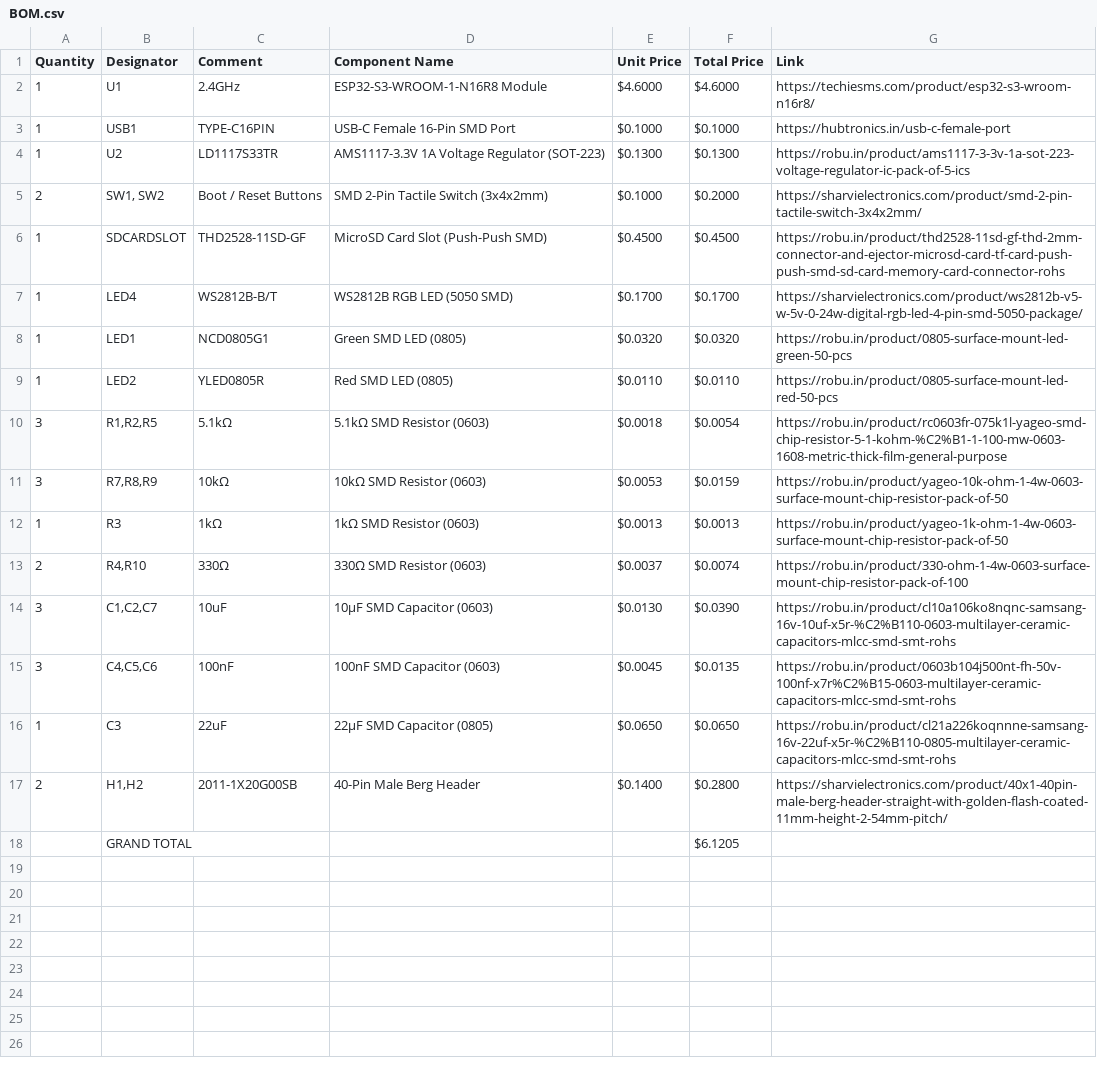
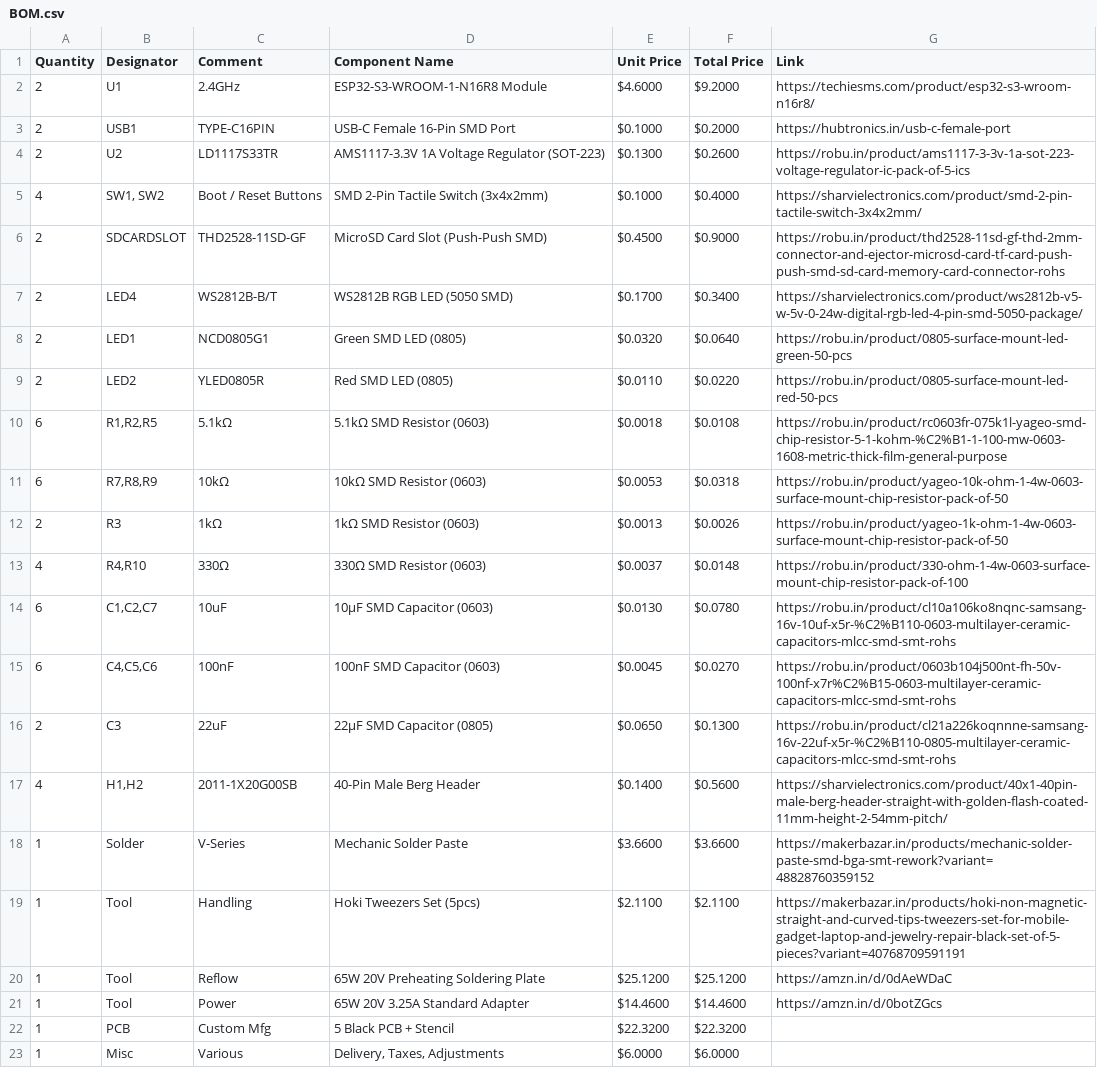
Before and after one commit to karandev79/Qein-X1A-Pro, a CSV file: BOM.csv, drawn as a sheet; only a part is shown; the diff covers the shown part only.

Commit message:
Update BOM.csv

```diff
--- a/BOM.csv
+++ b/BOM.csv
@@ -1,18 +1,23 @@
 Quantity,Designator,Comment,Component Name,Unit Price,Total Price,Link
-1,U1,2.4GHz,ESP32-S3-WROOM-1-N16R8 Module,$4.6000,$4.6000,https://techiesms.com/product/esp32-s3-wroom-n16r8/
-1,USB1,TYPE-C16PIN,USB-C Female 16-Pin SMD Port,$0.1000,$0.1000,https://hubtronics.in/usb-c-female-port
-1,U2,LD1117S33TR,AMS1117-3.3V 1A Voltage Regulator (SOT-223),$0.1300,$0.1300,https://robu.in/product/ams1117-3-3v-1a-sot-223-voltage-regulator-ic-pack-of-5-ics
-2,"SW1, SW2",Boot / Reset Buttons,SMD 2-Pin Tactile Switch (3x4x2mm),$0.1000,$0.2000,https://sharvielectronics.com/product/smd-2-pin-tactile-switch-3x4x2mm/
-1,SDCARDSLOT,THD2528-11SD-GF,MicroSD Card Slot (Push-Push SMD),$0.4500,$0.4500,https://robu.in/product/thd2528-11sd-gf-thd-2mm-connector-and-ejector-microsd-card-tf-card-push-push-smd-sd-card-memory-card-connector-rohs
-1,LED4,WS2812B-B/T,WS2812B RGB LED (5050 SMD),$0.1700,$0.1700,https://sharvielectronics.com/product/ws2812b-v5-w-5v-0-24w-digital-rgb-led-4-pin-smd-5050-package/
-1,LED1,NCD0805G1,Green SMD LED (0805),$0.0320,$0.0320,https://robu.in/product/0805-surface-mount-led-green-50-pcs
-1,LED2,YLED0805R,Red SMD LED (0805),$0.0110,$0.0110,https://robu.in/product/0805-surface-mount-led-red-50-pcs
-3,"R1,R2,R5",5.1kΩ,5.1kΩ SMD Resistor (0603),$0.0018,$0.0054,https://robu.in/product/rc0603fr-075k1l-yageo-smd-chip-resistor-5-1-kohm-%C2%B1-1-100-mw-0603-1608-metric-thick-film-general-purpose
-3,"R7,R8,R9",10kΩ,10kΩ SMD Resistor (0603),$0.0053,$0.0159,https://robu.in/product/yageo-10k-ohm-1-4w-0603-surface-mount-chip-resistor-pack-of-50
-1,R3,1kΩ,1kΩ SMD Resistor (0603),$0.0013,$0.0013,https://robu.in/product/yageo-1k-ohm-1-4w-0603-surface-mount-chip-resistor-pack-of-50
-2,"R4,R10",330Ω,330Ω SMD Resistor (0603),$0.0037,$0.0074,https://robu.in/product/330-ohm-1-4w-0603-surface-mount-chip-resistor-pack-of-100
-3,"C1,C2,C7",10uF,10μF SMD Capacitor (0603),$0.0130,$0.0390,https://robu.in/product/cl10a106ko8nqnc-samsang-16v-10uf-x5r-%C2%B110-0603-multilayer-ceramic-capacitors-mlcc-smd-smt-rohs
-3,"C4,C5,C6",100nF,100nF SMD Capacitor (0603),$0.0045,$0.0135,https://robu.in/product/0603b104j500nt-fh-50v-100nf-x7r%C2%B15-0603-multilayer-ceramic-capacitors-mlcc-smd-smt-rohs
-1,C3,22uF,22μF SMD Capacitor (0805),$0.0650,$0.0650,https://robu.in/product/cl21a226koqnnne-samsang-16v-22uf-x5r-%C2%B110-0805-multilayer-ceramic-capacitors-mlcc-smd-smt-rohs
-2,"H1,H2",2011-1X20G00SB,40-Pin Male Berg Header,$0.1400,$0.2800,https://sharvielectronics.com/product/40x1-40pin-male-berg-header-straight-with-golden-flash-coated-11mm-height-2-54mm-pitch/
-,GRAND TOTAL,, , ,$6.1205,
+2,U1,2.4GHz,ESP32-S3-WROOM-1-N16R8 Module,$4.6000,$9.2000,https://techiesms.com/product/esp32-s3-wroom-n16r8/
+2,USB1,TYPE-C16PIN,USB-C Female 16-Pin SMD Port,$0.1000,$0.2000,https://hubtronics.in/usb-c-female-port
+2,U2,LD1117S33TR,AMS1117-3.3V 1A Voltage Regulator (SOT-223),$0.1300,$0.2600,https://robu.in/product/ams1117-3-3v-1a-sot-223-voltage-regulator-ic-pack-of-5-ics
+4,"SW1, SW2",Boot / Reset Buttons,SMD 2-Pin Tactile Switch (3x4x2mm),$0.1000,$0.4000,https://sharvielectronics.com/product/smd-2-pin-tactile-switch-3x4x2mm/
+2,SDCARDSLOT,THD2528-11SD-GF,MicroSD Card Slot (Push-Push SMD),$0.4500,$0.9000,https://robu.in/product/thd2528-11sd-gf-thd-2mm-connector-and-ejector-microsd-card-tf-card-push-push-smd-sd-card-memory-card-connector-rohs
+2,LED4,WS2812B-B/T,WS2812B RGB LED (5050 SMD),$0.1700,$0.3400,https://sharvielectronics.com/product/ws2812b-v5-w-5v-0-24w-digital-rgb-led-4-pin-smd-5050-package/
+2,LED1,NCD0805G1,Green SMD LED (0805),$0.0320,$0.0640,https://robu.in/product/0805-surface-mount-led-green-50-pcs
+2,LED2,YLED0805R,Red SMD LED (0805),$0.0110,$0.0220,https://robu.in/product/0805-surface-mount-led-red-50-pcs
+6,"R1,R2,R5",5.1kΩ,5.1kΩ SMD Resistor (0603),$0.0018,$0.0108,https://robu.in/product/rc0603fr-075k1l-yageo-smd-chip-resistor-5-1-kohm-%C2%B1-1-100-mw-0603-1608-metric-thick-film-general-purpose
+6,"R7,R8,R9",10kΩ,10kΩ SMD Resistor (0603),$0.0053,$0.0318,https://robu.in/product/yageo-10k-ohm-1-4w-0603-surface-mount-chip-resistor-pack-of-50
+2,R3,1kΩ,1kΩ SMD Resistor (0603),$0.0013,$0.0026,https://robu.in/product/yageo-1k-ohm-1-4w-0603-surface-mount-chip-resistor-pack-of-50
+4,"R4,R10",330Ω,330Ω SMD Resistor (0603),$0.0037,$0.0148,https://robu.in/product/330-ohm-1-4w-0603-surface-mount-chip-resistor-pack-of-100
+6,"C1,C2,C7",10uF,10μF SMD Capacitor (0603),$0.0130,$0.0780,https://robu.in/product/cl10a106ko8nqnc-samsang-16v-10uf-x5r-%C2%B110-0603-multilayer-ceramic-capacitors-mlcc-smd-smt-rohs
+6,"C4,C5,C6",100nF,100nF SMD Capacitor (0603),$0.0045,$0.0270,https://robu.in/product/0603b104j500nt-fh-50v-100nf-x7r%C2%B15-0603-multilayer-ceramic-capacitors-mlcc-smd-smt-rohs
+2,C3,22uF,22μF SMD Capacitor (0805),$0.0650,$0.1300,https://robu.in/product/cl21a226koqnnne-samsang-16v-22uf-x5r-%C2%B110-0805-multilayer-ceramic-capacitors-mlcc-smd-smt-rohs
+4,"H1,H2",2011-1X20G00SB,40-Pin Male Berg Header,$0.1400,$0.5600,https://sharvielectronics.com/product/40x1-40pin-male-berg-header-straight-with-golden-flash-coated-11mm-height-2-54mm-pitch/
+1,Solder,V-Series,Mechanic Solder Paste,$3.6600,$3.6600,https://makerbazar.in/products/mechanic-solder-paste-smd-bga-smt-rework?variant=48828760359152
+1,Tool,Handling,Hoki Tweezers Set (5pcs),$2.1100,$2.1100,https://makerbazar.in/products/hoki-non-magnetic-straight-and-curved-tips-tweezers-set-for-mobile-gadget-laptop-and-jewelry-repair-black-set-of-5-pieces?variant=40768709591191
+1,Tool,Reflow,65W 20V Preheating Soldering Plate,$25.1200,$25.1200,https://amzn.in/d/0dAeWDaC
+1,Tool,Power,65W 20V 3.25A Standard Adapter,$14.4600,$14.4600,https://amzn.in/d/0botZGcs
+1,PCB,Custom Mfg,5 Black PCB + Stencil,$22.3200,$22.3200,
+1,Misc,Various,"Delivery, Taxes, Adjustments",$6.0000,$6.0000,
```
Also changed, not shown: 1 added row elsewhere in this file.
